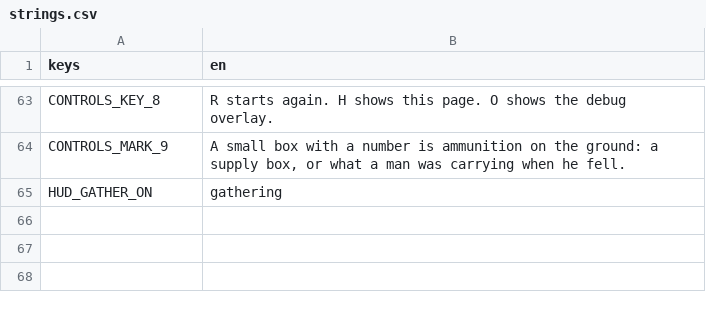
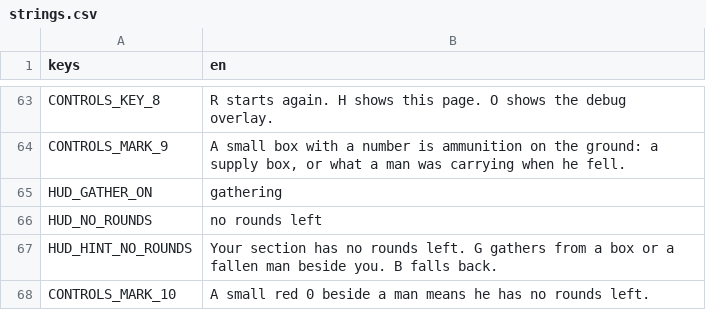
Before and after one commit to amitvgi12/Chindwin, a CSV file: game/locale/strings.csv, drawn as a sheet; only a part is shown, gaps mark what is left out.

```diff
--- a/game/locale/strings.csv
+++ b/game/locale/strings.csv
@@ -65 +65,4 @@ CONTROLS_MARK_9,"A small box with a number is ammunition on the ground: a supply
 HUD_GATHER_ON,gathering
+HUD_NO_ROUNDS,no rounds left
+HUD_HINT_NO_ROUNDS,Your section has no rounds left. G gathers from a box or a fallen man beside you. B falls back.
+CONTROLS_MARK_10,A small red 0 beside a man means he has no rounds left.
```
Also changed, not shown: 12 other files.
